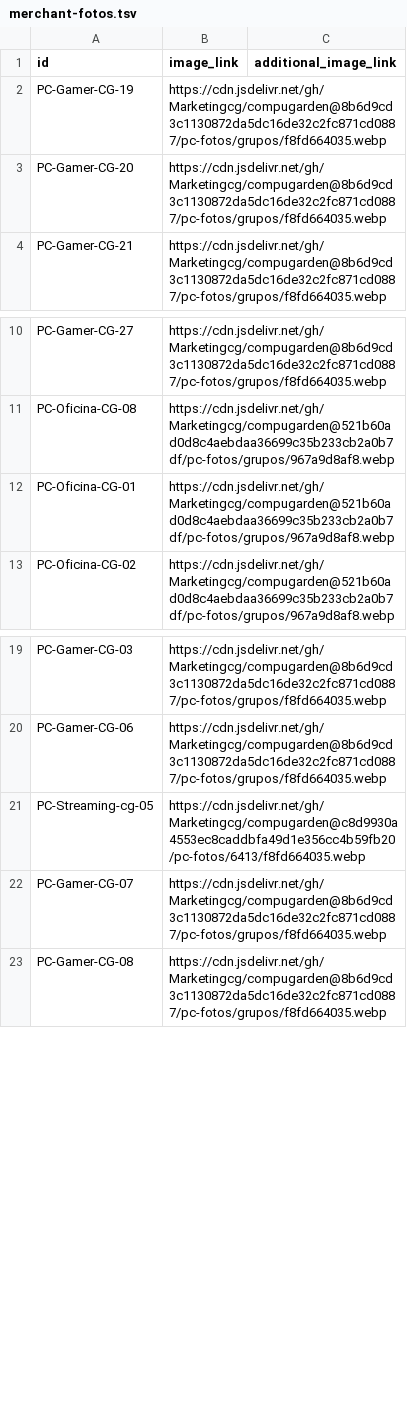
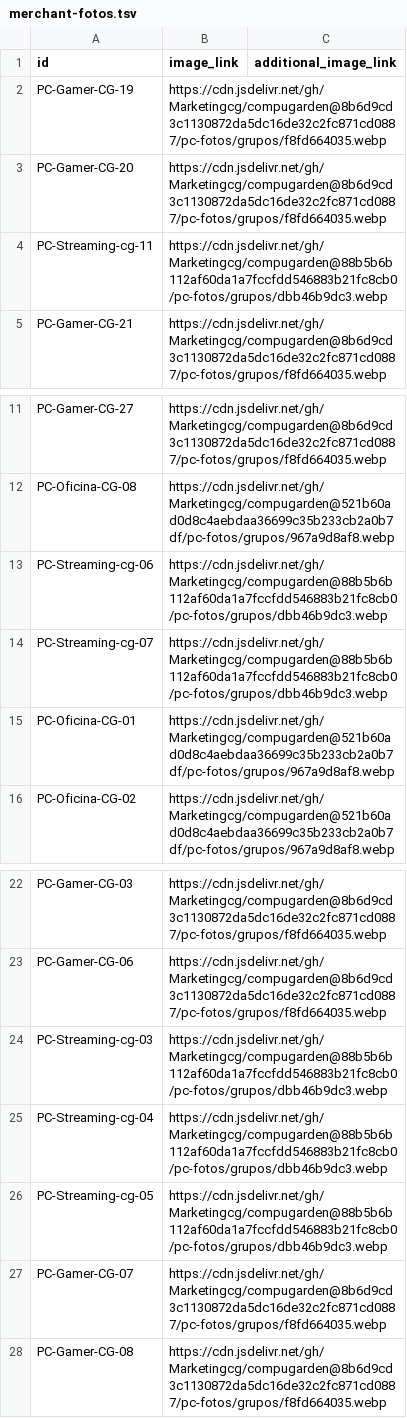
Before and after one commit to Marketingcg/compugarden, a TSV file: pc-fotos/merchant-fotos.tsv, drawn as a sheet; only a part is shown, gaps mark what is left out.

Commit message:
Índice de fotos: grupo de 6 PC

```diff
--- a/pc-fotos/merchant-fotos.tsv
+++ b/pc-fotos/merchant-fotos.tsv
@@ -3,2 +3,3 @@ PC-Gamer-CG-19	https://cdn.jsdelivr.net/gh/Marketingcg/compugarden@8b6d9cd3c1130
 PC-Gamer-CG-20	https://cdn.jsdelivr.net/gh/Marketingcg/compugarden@8b6d9cd3c1130872da5dc16de32c2fc871cd0887/pc-fotos/grupos/f8fd664035.webp	
+PC-Streaming-cg-11	https://cdn.jsdelivr.net/gh/Marketingcg/compugarden@88b5b6b112af60da1a7fccfdd546883b21fc8cb0/pc-fotos/grupos/dbb46b9dc3.webp	
 PC-Gamer-CG-21	https://cdn.jsdelivr.net/gh/Marketingcg/compugarden@8b6d9cd3c1130872da5dc16de32c2fc871cd0887/pc-fotos/grupos/f8fd664035.webp	
@@ -11,2 +12,4 @@ PC-Gamer-CG-27	https://cdn.jsdelivr.net/gh/Marketingcg/compugarden@8b6d9cd3c1130
 PC-Oficina-CG-08	https://cdn.jsdelivr.net/gh/Marketingcg/compugarden@521b60ad0d8c4aebdaa36699c35b233cb2a0b7df/pc-fotos/grupos/967a9d8af8.webp	
+PC-Streaming-cg-06	https://cdn.jsdelivr.net/gh/Marketingcg/compugarden@88b5b6b112af60da1a7fccfdd546883b21fc8cb0/pc-fotos/grupos/dbb46b9dc3.webp	
+PC-Streaming-cg-07	https://cdn.jsdelivr.net/gh/Marketingcg/compugarden@88b5b6b112af60da1a7fccfdd546883b21fc8cb0/pc-fotos/grupos/dbb46b9dc3.webp	
 PC-Oficina-CG-01	https://cdn.jsdelivr.net/gh/Marketingcg/compugarden@521b60ad0d8c4aebdaa36699c35b233cb2a0b7df/pc-fotos/grupos/967a9d8af8.webp	
@@ -20,3 +23,5 @@ PC-Gamer-CG-03	https://cdn.jsdelivr.net/gh/Marketingcg/compugarden@8b6d9cd3c1130
 PC-Gamer-CG-06	https://cdn.jsdelivr.net/gh/Marketingcg/compugarden@8b6d9cd3c1130872da5dc16de32c2fc871cd0887/pc-fotos/grupos/f8fd664035.webp	
-PC-Streaming-cg-05	https://cdn.jsdelivr.net/gh/Marketingcg/compugarden@c8d9930a4553ec8caddbfa49d1e356cc4b59fb20/pc-fotos/6413/f8fd664035.webp	
+PC-Streaming-cg-03	https://cdn.jsdelivr.net/gh/Marketingcg/compugarden@88b5b6b112af60da1a7fccfdd546883b21fc8cb0/pc-fotos/grupos/dbb46b9dc3.webp	
+PC-Streaming-cg-04	https://cdn.jsdelivr.net/gh/Marketingcg/compugarden@88b5b6b112af60da1a7fccfdd546883b21fc8cb0/pc-fotos/grupos/dbb46b9dc3.webp	
+PC-Streaming-cg-05	https://cdn.jsdelivr.net/gh/Marketingcg/compugarden@88b5b6b112af60da1a7fccfdd546883b21fc8cb0/pc-fotos/grupos/dbb46b9dc3.webp	
 PC-Gamer-CG-07	https://cdn.jsdelivr.net/gh/Marketingcg/compugarden@8b6d9cd3c1130872da5dc16de32c2fc871cd0887/pc-fotos/grupos/f8fd664035.webp	
```
Also changed, not shown: 1 other file.
